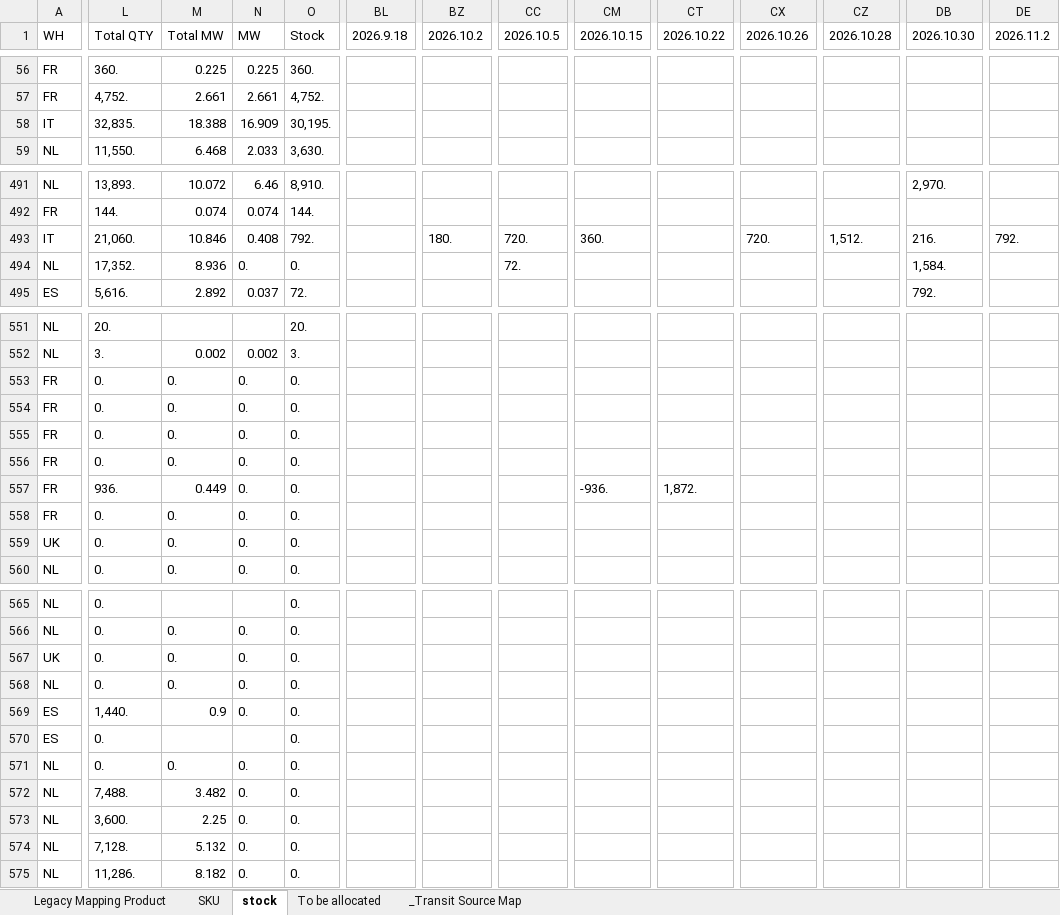
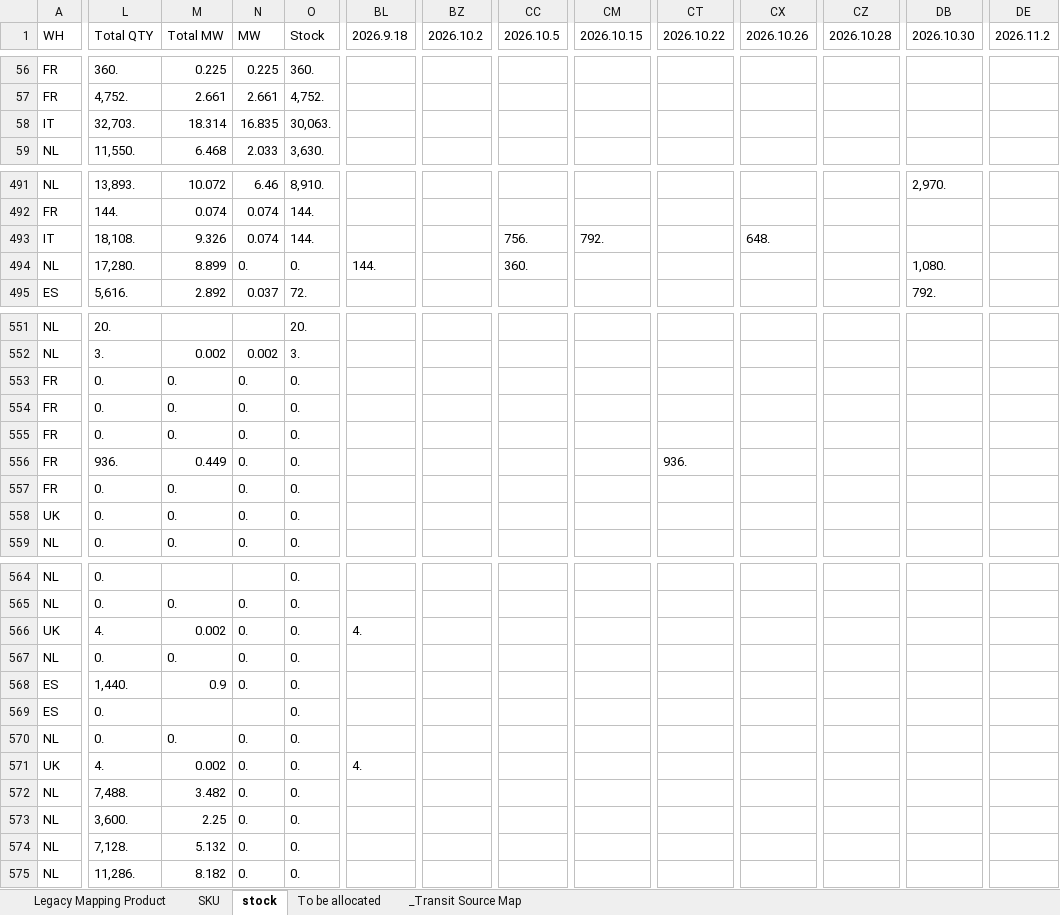
Before and after one commit to hantsuii/EUPV2026, an Excel workbook: Stcok History/Stock_20260914.xlsx, sheet stock, drawn as a sheet; only a part is shown, gaps mark what is left out; values as stored, in another font and other column widths than the file's, no cell formats; removed rows and columns are numbered as before the commit, all else as after; rows hold the shown columns only; the diff covers the shown part only; the diff names each change by its address in the sheet, - before the commit and + after, or states it on an @@ line.

Commit message:
Update Stock_20260914.xlsx

```diff
--- a/Stcok History/Stock_20260914.xlsx (sheet stock)
+++ b/Stcok History/Stock_20260914.xlsx (sheet stock)
-L58 (Total QTY): 32,835.
+L58 (Total QTY): 32,703.
-M58 (Total MW): 18.388
+M58 (Total MW): 18.314
-N58 (MW): 16.909
+N58 (MW): 16.835
-O58 (Stock): 30,195.
+O58 (Stock): 30,063.
-L493 (Total QTY): 21,060.
+L493 (Total QTY): 18,108.
-M493 (Total MW): 10.846
+M493 (Total MW): 9.326
-N493 (MW): 0.408
+N493 (MW): 0.074
-O493 (Stock): 792.
+O493 (Stock): 144.
-BZ493 (2026.10.2): 180.
+BZ493 (2026.10.2): (empty)
-CC493 (2026.10.5): 720.
+CC493 (2026.10.5): 756.
-CM493 (2026.10.15): 360.
+CM493 (2026.10.15): 792.
-CX493 (2026.10.26): 720.
+CX493 (2026.10.26): 648.
-CZ493 (2026.10.28): 1,512.
+CZ493 (2026.10.28): (empty)
-DB493 (2026.10.30): 216.
+DB493 (2026.10.30): (empty)
-DE493 (2026.11.2): 792.
+DE493 (2026.11.2): (empty)
-L494 (Total QTY): 17,352.
+L494 (Total QTY): 17,280.
-M494 (Total MW): 8.936
+M494 (Total MW): 8.899
-BL494 (2026.9.18): (empty)
+BL494 (2026.9.18): 144.
-CC494 (2026.10.5): 72.
+CC494 (2026.10.5): 360.
-DB494 (2026.10.30): 1,584.
+DB494 (2026.10.30): 1,080.
-row 553: FR | 0. | 0. | 0. | 0.
-CM556 (2026.10.15): -936.
+CM556 (2026.10.15): (empty)
-CT556 (2026.10.22): 1,872.
+CT556 (2026.10.22): 936.
-L566 (Total QTY): 0.
+L566 (Total QTY): 4.
-M566 (Total MW): 0.
+M566 (Total MW): 0.002
-BL566 (2026.9.18): (empty)
+BL566 (2026.9.18): 4.
+row 571: UK | 4. | 0.002 | 0. | 0. | 4.
```
Also changed, not shown: 45 edited cells elsewhere in this sheet, sheet _Transit Source Map, cell formats.
